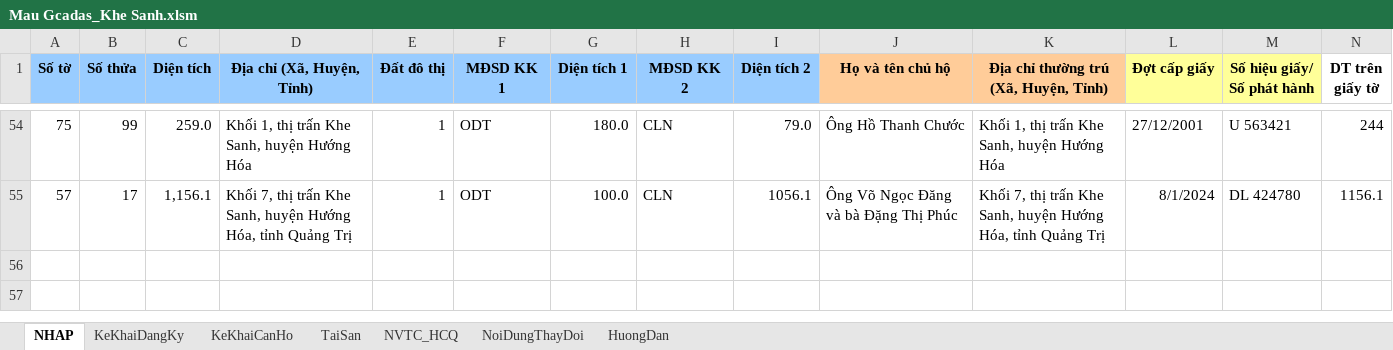
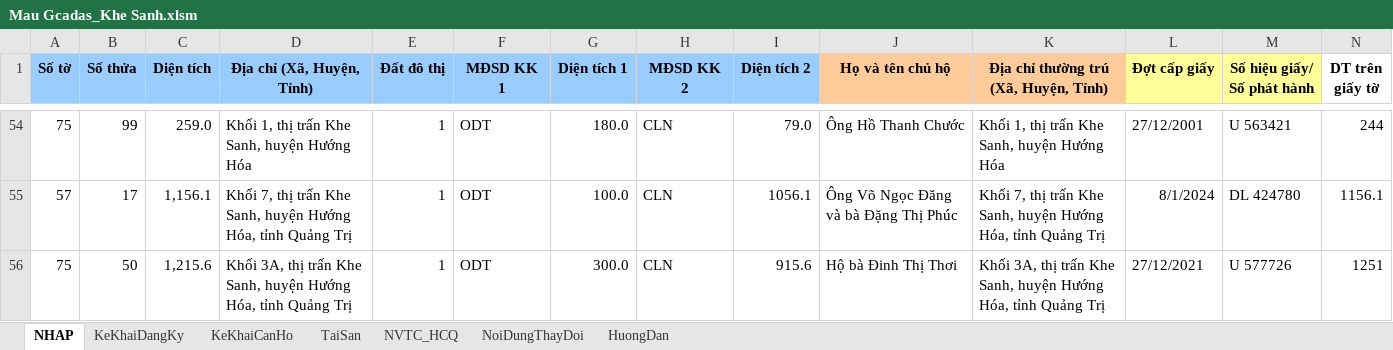
Before and after one commit to guitarkhongem/SOMUCKE, an Excel workbook: SODO/Khe Sanh/Mau Gcadas_Khe Sanh.xlsm, sheet NHAP, drawn as a sheet; only a part is shown, gaps mark what is left out; values as stored, in another font and other column widths than the file's, no borders; charts and pictures not drawn; rows hold the shown columns only; the diff names each change by its address in the sheet, - before the commit and + after, or states it on an @@ line.

```diff
--- a/SODO/Khe Sanh/Mau Gcadas_Khe Sanh.xlsm (sheet NHAP)
+++ b/SODO/Khe Sanh/Mau Gcadas_Khe Sanh.xlsm (sheet NHAP)
+row 56: 75 | 50 | 1,215.6 | Khối 3A, thị trấn Khe Sanh, huyện Hướng Hóa, tỉnh Quảng Trị | 1 | ODT | 300.0 | CLN | 915.6 | Hộ bà Đinh Thị Thơi | Khối 3A, thị trấn Khe Sanh, huyện Hướng Hóa, tỉnh Quảng Trị | 27/12/2021 | U 577726 | 1251
```
Also changed, not shown: SODO/Khe Sanh/FixedRowCopy.xlsx, 2 other files.
